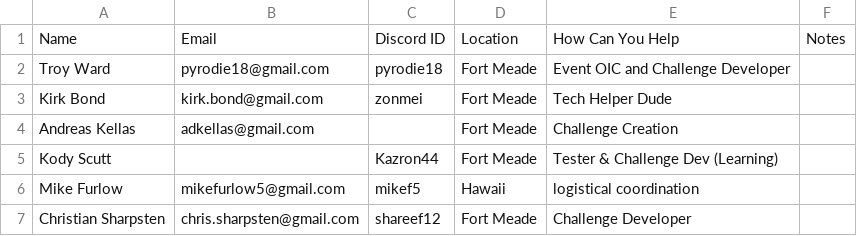
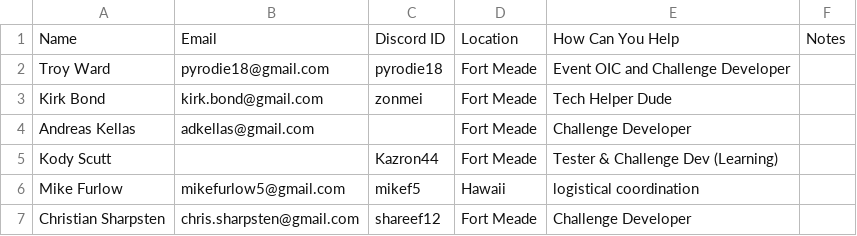
Before and after one commit to kirk-bond/ACSC-2018, a CSV file: contact.csv, drawn as a sheet.

Commit message:
Update contact.csv job role

```diff
--- a/contact.csv
+++ b/contact.csv
@@ -3,3 +3,3 @@ Troy Ward,pyrodie18@gmail.com,pyrodie18,Fort Meade,Event OIC and Challenge Devel
 Kirk Bond,kirk.bond@gmail.com,zonmei,Fort Meade,Tech Helper Dude,
-Andreas Kellas, adkellas@gmail.com,,Fort Meade,Challenge Creation,
+Andreas Kellas, adkellas@gmail.com,,Fort Meade,Challenge Developer,
 Kody Scutt,,Kazron44,Fort Meade,Tester & Challenge Dev (Learning),
```
